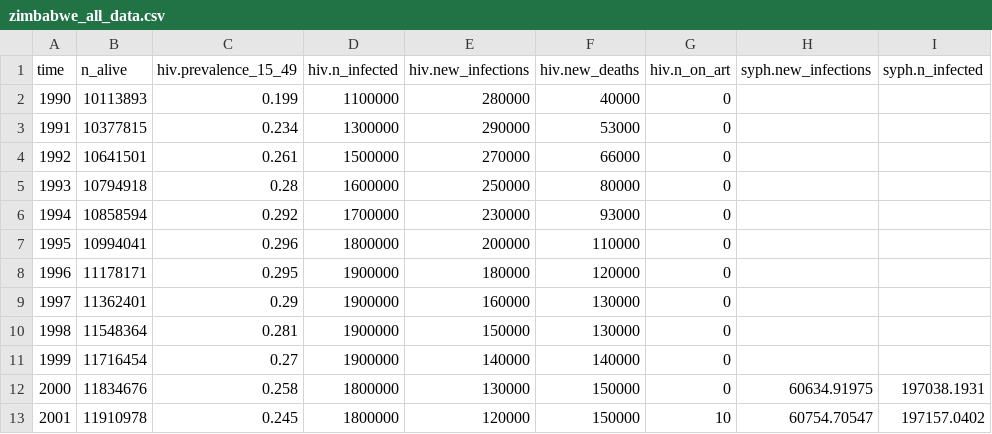
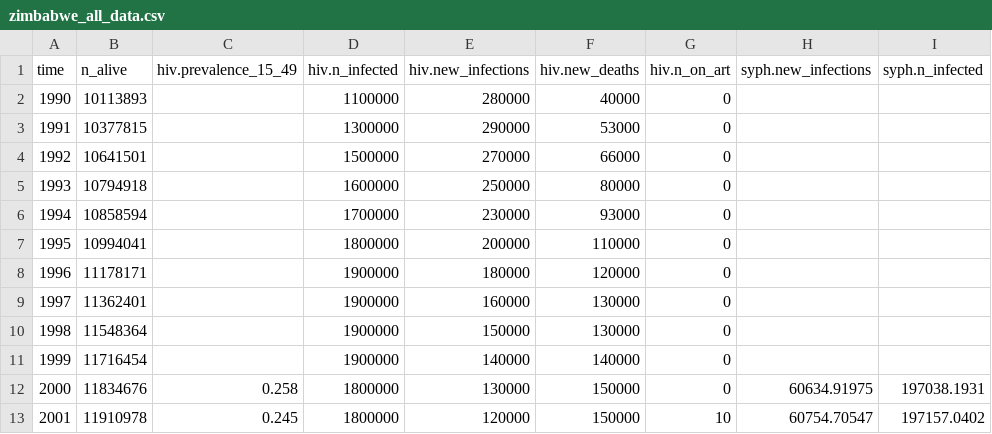
Before and after one commit to starsimhub/syph_dx_zim, a CSV file: data/zimbabwe_all_data.csv, drawn as a sheet; only a part is shown; the diff names each change by its address in the sheet, - before the commit and + after, or states it on an @@ line.

```diff
--- a/data/zimbabwe_all_data.csv
+++ b/data/zimbabwe_all_data.csv
-C2 (hiv.prevalence_15_49): 0.199
+C2 (hiv.prevalence_15_49): (empty)
-C3 (hiv.prevalence_15_49): 0.234
+C3 (hiv.prevalence_15_49): (empty)
-C4 (hiv.prevalence_15_49): 0.261
+C4 (hiv.prevalence_15_49): (empty)
-C5 (hiv.prevalence_15_49): 0.28
+C5 (hiv.prevalence_15_49): (empty)
-C6 (hiv.prevalence_15_49): 0.292
+C6 (hiv.prevalence_15_49): (empty)
-C7 (hiv.prevalence_15_49): 0.296
+C7 (hiv.prevalence_15_49): (empty)
-C8 (hiv.prevalence_15_49): 0.295
+C8 (hiv.prevalence_15_49): (empty)
-C9 (hiv.prevalence_15_49): 0.29
+C9 (hiv.prevalence_15_49): (empty)
-C10 (hiv.prevalence_15_49): 0.281
+C10 (hiv.prevalence_15_49): (empty)
-C11 (hiv.prevalence_15_49): 0.27
+C11 (hiv.prevalence_15_49): (empty)
```
Also changed, not shown: 1 other file.
